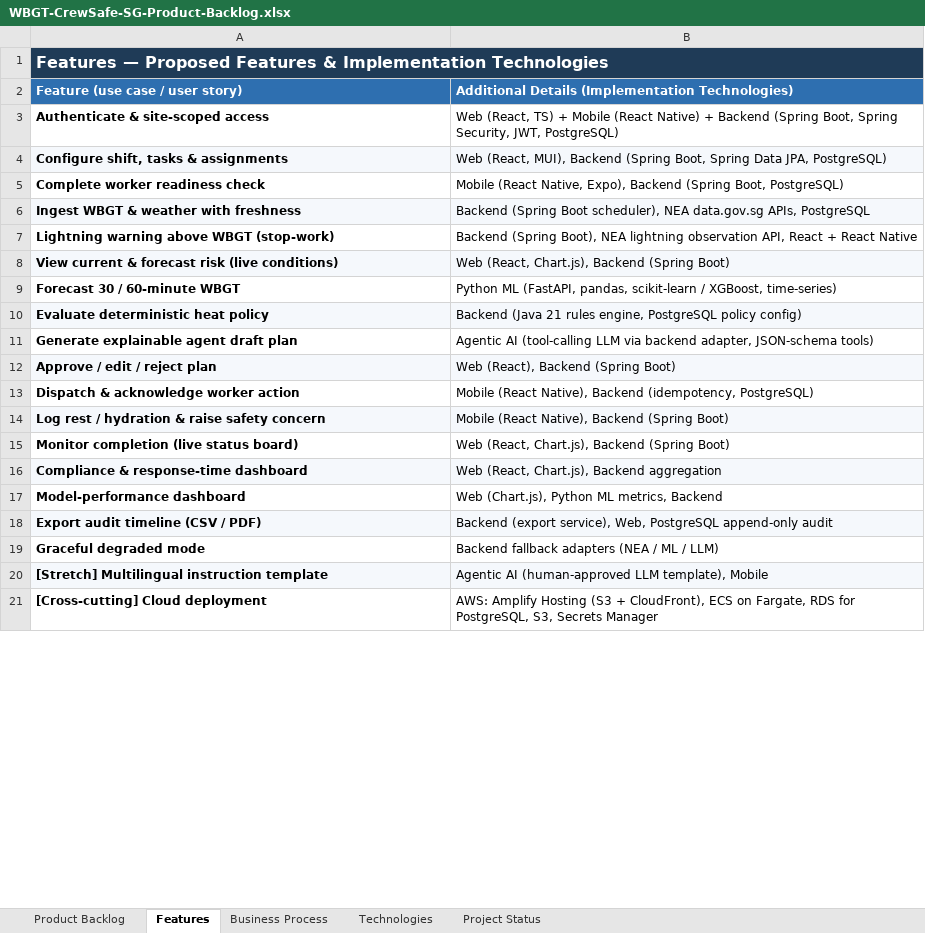
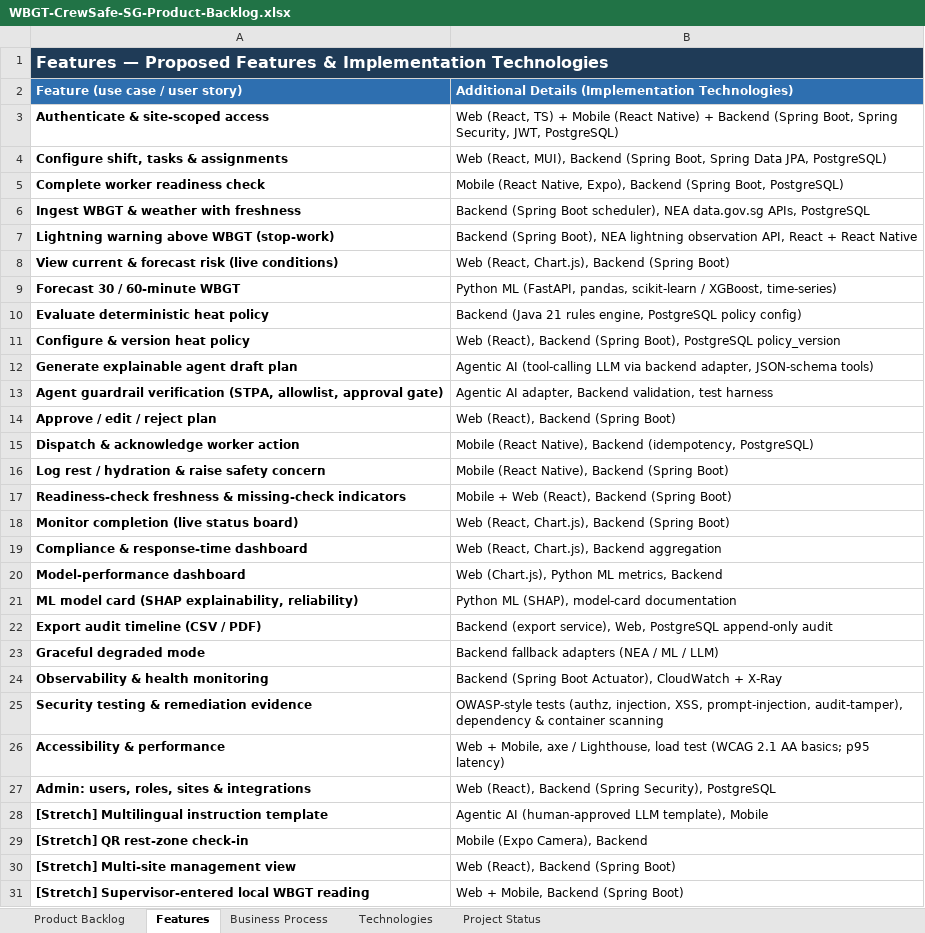
Before and after one commit to zctiong-iss/crewsafe, an Excel workbook: proposal-deliverables/WBGT-CrewSafe-SG-Product-Backlog.xlsx, sheet Features, drawn as a sheet; only a part is shown; the shorter side is filled out with more unchanged rows; values as stored, in another font and other column widths than the file's, no borders; addresses are those after the commit; the diff covers the shown part only; the diff names each change by its address in the sheet, - before the commit and + after, or states it on an @@ line.

```diff
--- a/proposal-deliverables/WBGT-CrewSafe-SG-Product-Backlog.xlsx (sheet Features)
+++ b/proposal-deliverables/WBGT-CrewSafe-SG-Product-Backlog.xlsx (sheet Features)
-A4:B4 fill: #F5F8FC
+A4:B4 fill: none
-A6:B6 fill: #F5F8FC
+A6:B6 fill: none
-A8:B8 fill: #F5F8FC
+A8:B8 fill: none
-A10:B10 fill: #F5F8FC
+A10:B10 fill: none
+row 11: Configure & version heat policy | Web (React), Backend (Spring Boot), PostgreSQL policy_version
+row 13: Agent guardrail verification (STPA, allowlist, approval gate) | Agentic AI adapter, Backend validation, test harness
-A14:B14 fill: #F5F8FC
+A14:B14 fill: none
-A16:B16 fill: #F5F8FC
+A16:B16 fill: none
+row 17: Readiness-check freshness & missing-check indicators | Mobile + Web (React), Backend (Spring Boot)
-A19:B19 fill: #F5F8FC
+A19:B19 fill: none
+row 21: ML model card (SHAP explainability, reliability) | Python ML (SHAP), model-card documentation
-A22:B22 fill: #F5F8FC
+A22:B22 fill: none
+row 24: Observability & health monitoring | Backend (Spring Boot Actuator), CloudWatch + X-Ray
+row 25: Security testing & remediation evidence | OWASP-style tests (authz, injection, XSS, prompt-injection, audit-tamper), dependency & container scanning
+row 26: Accessibility & performance | Web + Mobile, axe / Lighthouse, load test (WCAG 2.1 AA basics; p95 latency)
+row 27: Admin: users, roles, sites & integrations | Web (React), Backend (Spring Security), PostgreSQL
-A28:B28 fill: #F5F8FC
+A28:B28 fill: none
+row 29: [Stretch] QR rest-zone check-in | Mobile (Expo Camera), Backend
+row 30: [Stretch] Multi-site management view | Web (React), Backend (Spring Boot)
+row 31: [Stretch] Supervisor-entered local WBGT reading | Web + Mobile, Backend (Spring Boot)
```
Also changed, not shown: 1 added row and cell formats elsewhere in this sheet, sheet Product Backlog, sheet Project Status, 1 other file.
